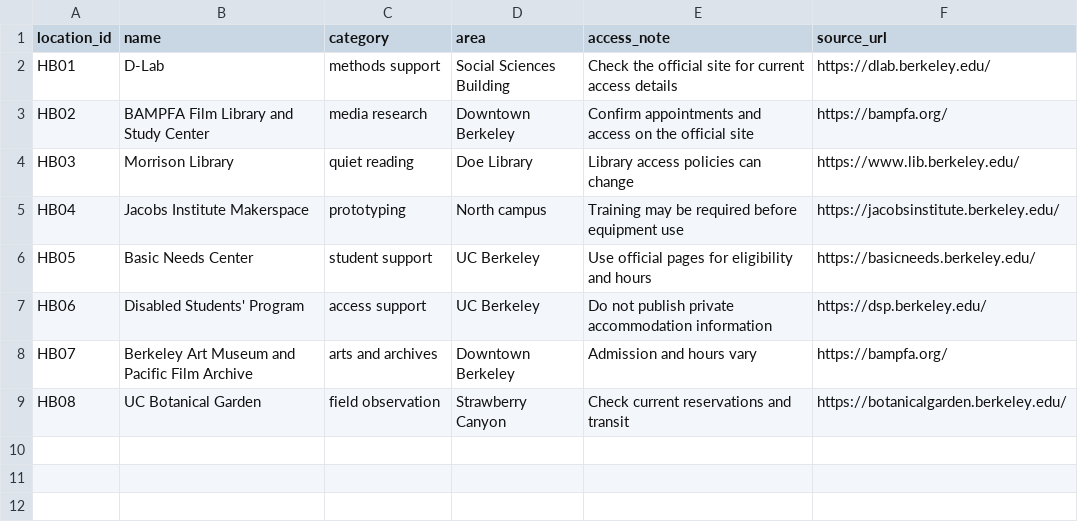
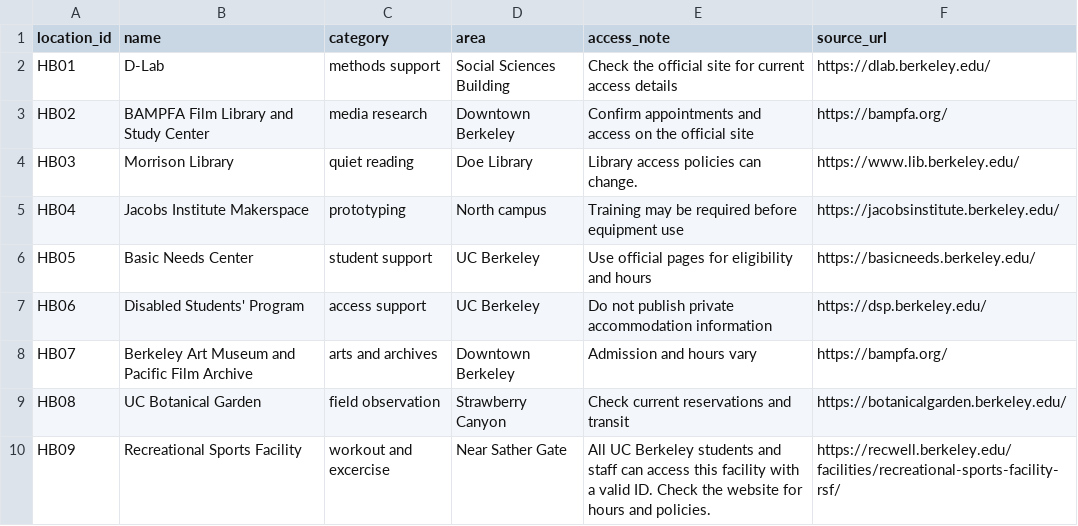
Before and after one commit to aimee68-sketch/hidden-berkeley, a CSV file: docs/_data/locations.csv, drawn as a sheet.

```diff
--- a/docs/_data/locations.csv
+++ b/docs/_data/locations.csv
@@ -3,3 +3,3 @@ HB01,D-Lab,methods support,Social Sciences Building,Check the official site for
 HB02,BAMPFA Film Library and Study Center,media research,Downtown Berkeley,Confirm appointments and access on the official site,https://bampfa.org/
-HB03,Morrison Library,quiet reading,Doe Library,Library access policies can change,https://www.lib.berkeley.edu/
+HB03,Morrison Library,quiet reading,Doe Library,Library access policies can change.,https://www.lib.berkeley.edu/
 HB04,Jacobs Institute Makerspace,prototyping,North campus,Training may be required before equipment use,https://jacobsinstitute.berkeley.edu/
@@ -9 +9,2 @@ HB07,Berkeley Art Museum and Pacific Film Archive,arts and archives,Downtown Ber
 HB08,UC Botanical Garden,field observation,Strawberry Canyon,Check current reservations and transit,https://botanicalgarden.berkeley.edu/
+HB09,Recreational Sports Facility,workout and excercise,Near Sather Gate,All UC Berkeley students and staff can access this facility with a valid ID. Check the website for hours and policies.,https://recwell.berkeley.edu/facilities/recreational-sports-facility-rsf/
```
Also changed, not shown: 1 other file.
